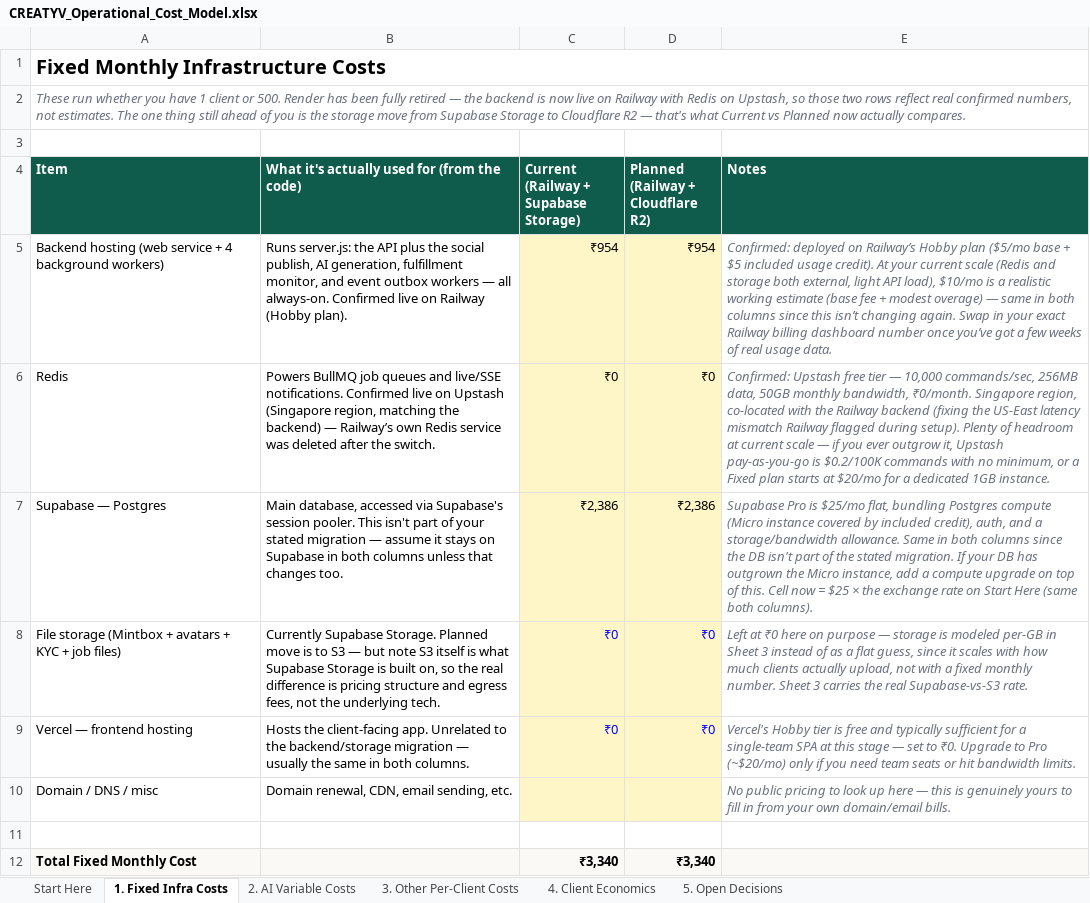
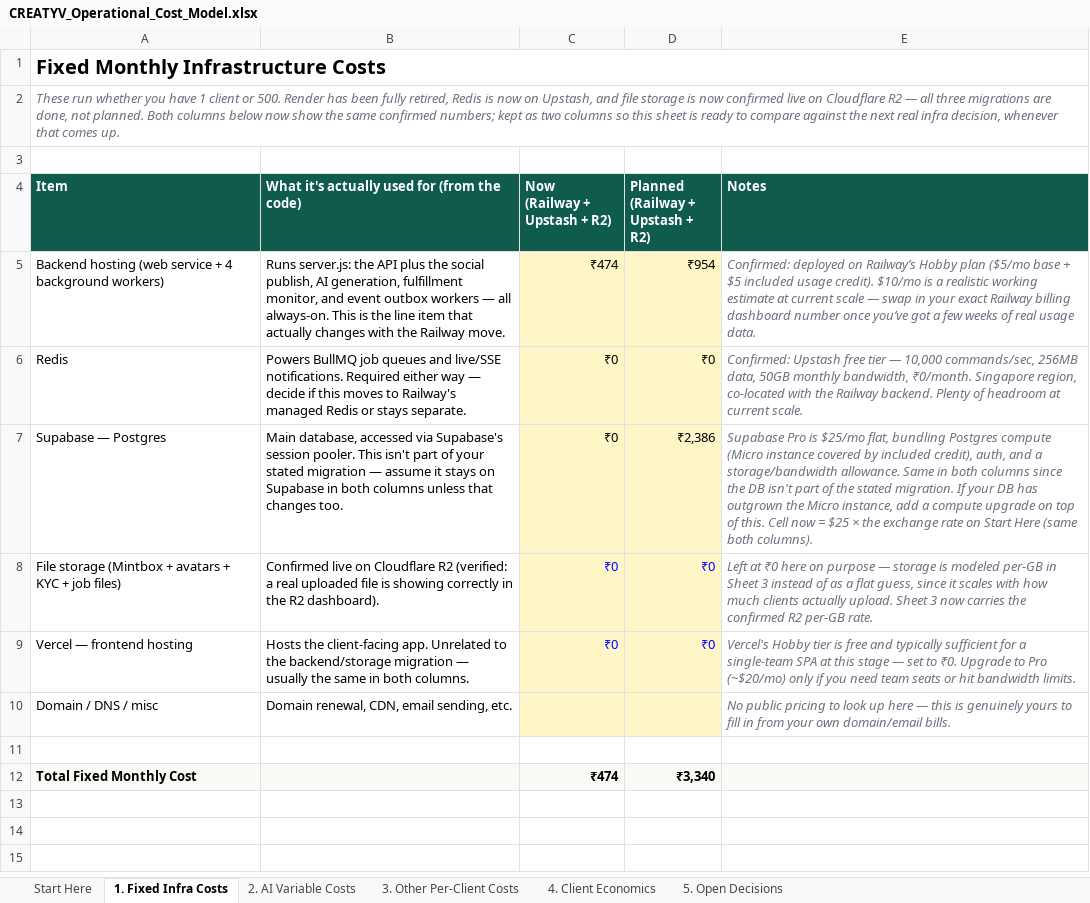
Before and after one commit to mintmoremarketing/mintmore, an Excel workbook: CREATYV_Operational_Cost_Model.xlsx, sheet 1. Fixed Infra Costs, drawn as a sheet; values as stored, in another font and other column widths than the file's, no borders; ↵ is a line break in a cell; the diff names each change by its address in the sheet, - before the commit and + after, or states it on an @@ line.

```diff
--- a/CREATYV_Operational_Cost_Model.xlsx (sheet 1. Fixed Infra Costs)
+++ b/CREATYV_Operational_Cost_Model.xlsx (sheet 1. Fixed Infra Costs)
-A2 (Item): …been fully retired — the backend is now live on Railway with Redis on Upstash, so those two rows reflect real confirmed numbers, not estimates. The one thing still ahead of you is the storage move from Supabase Storage to Cloudflare R2 — that's what Current vs Planned now actually compares.
+A2 (Item): …been fully retired, Redis is now on Upstash, and file storage is now confirmed live on Cloudflare R2 — all three migrations are done, not planned. Both columns below now show the same confirmed numbers; kept as two columns so this sheet is ready to compare against the next real infra decision, whenever that comes up.
-C4: Current ↵ (Railway + Supabase Storage)
+C4: Now ↵ (Railway + Upstash + R2)
-D4: Planned ↵ (Railway + Cloudflare R2)
+D4: Planned ↵ (Railway + Upstash + R2)
-B5: …all always-on. Confirmed live on Railway (Hobby plan).
+B5: …all always-on. This is the line item that actually changes with the Railway move.
-C5 (Now (Railway + Upstash + R2)): ₹954
+C5 (Now (Railway + Upstash + R2)): ₹474
-E5 (Notes): …usage credit). At your current scale (Redis and storage both external, light API load), $10/mo is a realistic working estimate (base fee + modest overage) — same in both columns since this isn’t changing again. Swap in your…
+E5 (Notes): …usage credit). $10/mo is a realistic working estimate at current scale — swap in your…
-B6: …live/SSE notifications. Confirmed live on Upstash (Singapore region, matching the backend) — Railway’s own Redis service was deleted after the switch.
+B6: …live/SSE notifications. Required either way — decide if this moves to Railway's managed Redis or stays separate.
-E6 (Notes): …the Railway backend (fixing the US-East latency mismatch Railway flagged during setup). Plenty of headroom at current scale — if you ever outgrow it, Upstash pay-as-you-go is $0.2/100K commands with no minimum, or a Fixed plan starts at $20/mo for a dedicated 1GB instance.
+E6 (Notes): …the Railway backend. Plenty of headroom at current scale.
-C7 (Now (Railway + Upstash + R2)): ₹2,386
+C7 (Now (Railway + Upstash + R2)): ₹0
-B8: Currently Supabase Storage. Planned move is to S3 — but note S3 itself is what Supabase Storage is built on, so the real difference is pricing structure and egress fees, not the underlying tech.
+B8: Confirmed live on Cloudflare R2 (verified: a real uploaded file is showing correctly in the R2 dashboard).
-E8 (Notes): …clients actually upload, not with a fixed monthly number. Sheet 3 carries the real Supabase-vs-S3 rate.
+E8 (Notes): …clients actually upload. Sheet 3 now carries the confirmed R2 per-GB rate.
-C12 (Now (Railway + Upstash + R2)): ₹3,340
+C12 (Now (Railway + Upstash + R2)): ₹474
```
Also changed, not shown: sheet 4. Client Economics, sheet 3. Other Per-Client Costs, sheet Start Here, sheet 5. Open Decisions, 8 other files.
